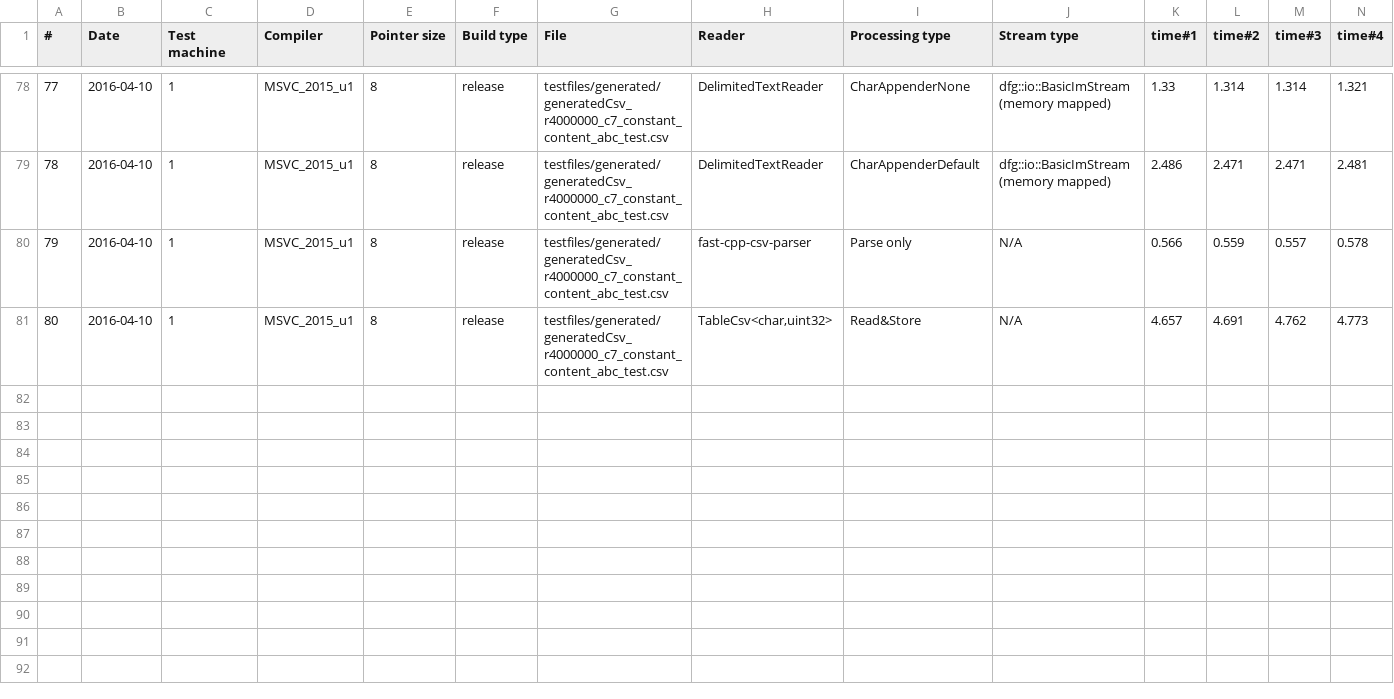
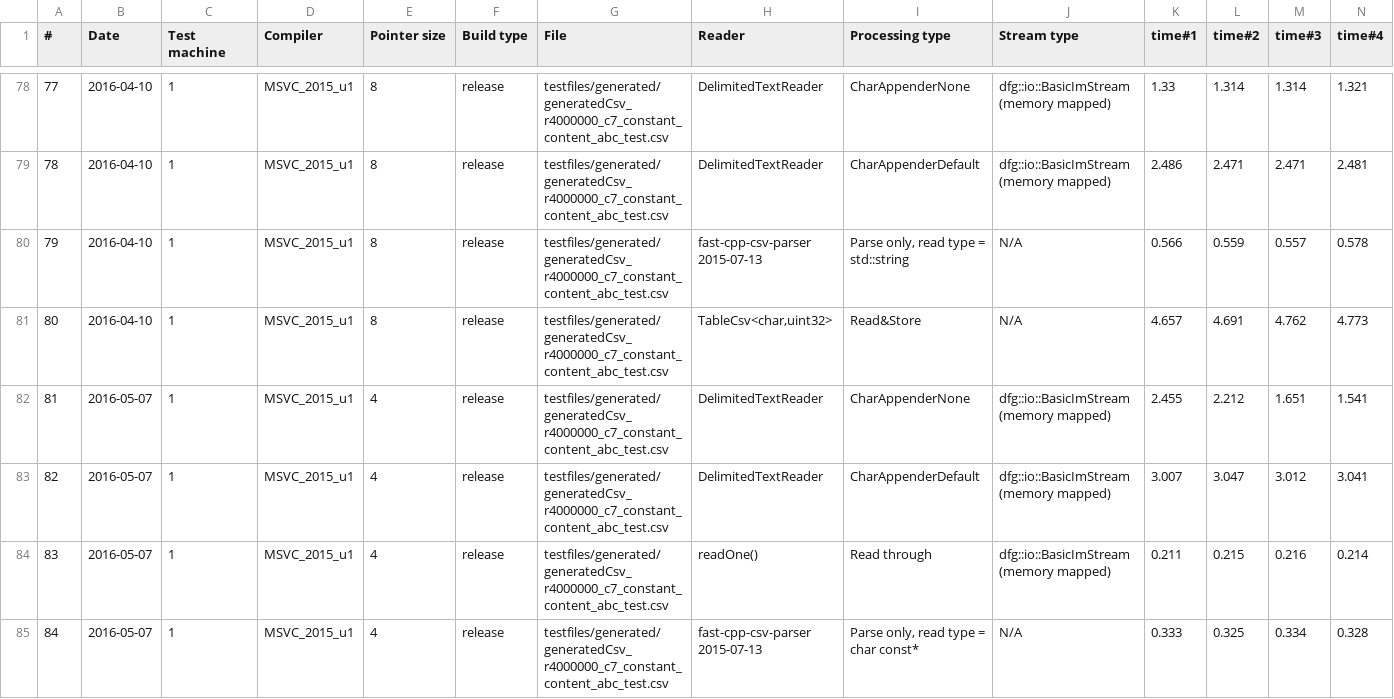
Before and after one commit to tc3t/dfglib, a CSV file: misc/csvPerformanceRuns_sorted_by_run_order.csv, drawn as a sheet; only a part is shown, gaps mark what is left out; rows hold the shown columns only; the diff covers the shown part only; the diff names each change by its address in the sheet, - before the commit and + after, or states it on an @@ line.

```diff
--- a/misc/csvPerformanceRuns_sorted_by_run_order.csv
+++ b/misc/csvPerformanceRuns_sorted_by_run_order.csv
-H80 (Reader): fast-cpp-csv-parser
+H80 (Reader): fast-cpp-csv-parser 2015-07-13
-I80 (Processing type): Parse only
+I80 (Processing type): Parse only, read type = std::string
+row 82: 81 | 2016-05-07 | 1 | MSVC_2015_u1 | 4 | release | testfiles/generated/generatedCsv_r4000000_c7_constant_content_abc_test.csv | DelimitedTextReader | CharAppenderNone | dfg::io::BasicImStream (memory mapped) | 2.455 | 2.212 | 1.651 | 1.541
+row 83: 82 | 2016-05-07 | 1 | MSVC_2015_u1 | 4 | release | testfiles/generated/generatedCsv_r4000000_c7_constant_content_abc_test.csv | DelimitedTextReader | CharAppenderDefault | dfg::io::BasicImStream (memory mapped) | 3.007 | 3.047 | 3.012 | 3.041
+row 84: 83 | 2016-05-07 | 1 | MSVC_2015_u1 | 4 | release | testfiles/generated/generatedCsv_r4000000_c7_constant_content_abc_test.csv | readOne() | Read through | dfg::io::BasicImStream (memory mapped) | 0.211 | 0.215 | 0.216 | 0.214
+row 85: 84 | 2016-05-07 | 1 | MSVC_2015_u1 | 4 | release | testfiles/generated/generatedCsv_r4000000_c7_constant_content_abc_test.csv | fast-cpp-csv-parser 2015-07-13 | Parse only, read type = char const* | N/A | 0.333 | 0.325 | 0.334 | 0.328
```
Also changed, not shown: 6 added rows and 2 edited cells elsewhere in this file, misc/csvPerformanceRuns_sorted_by_type.csv, 2 other files.
